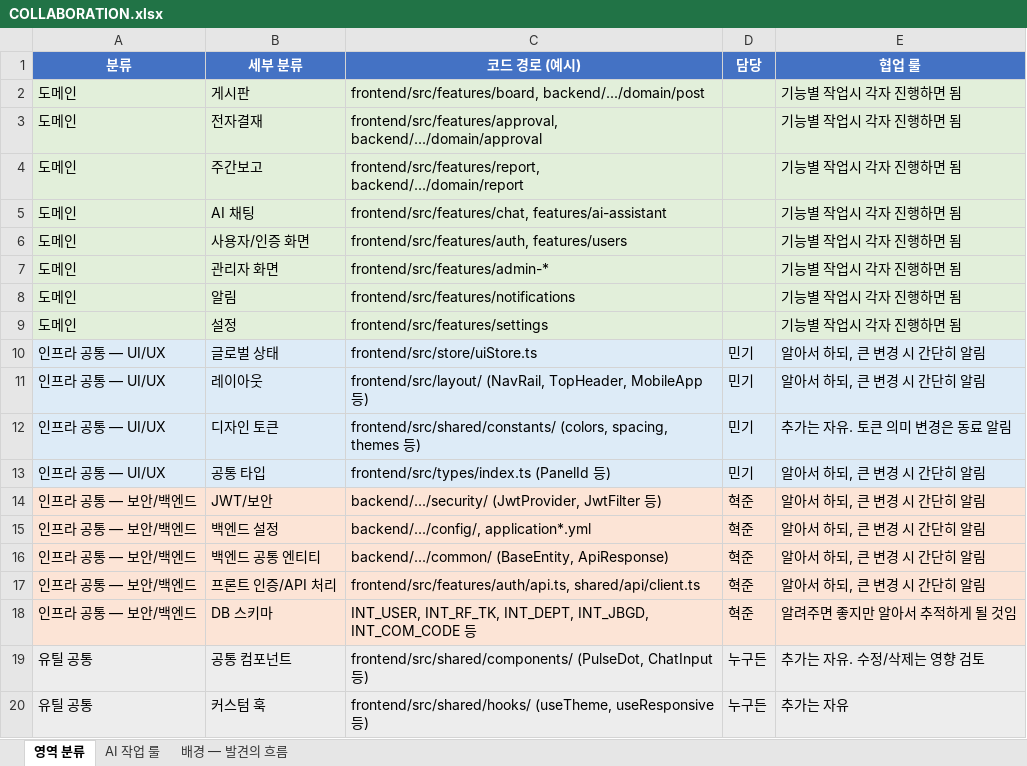
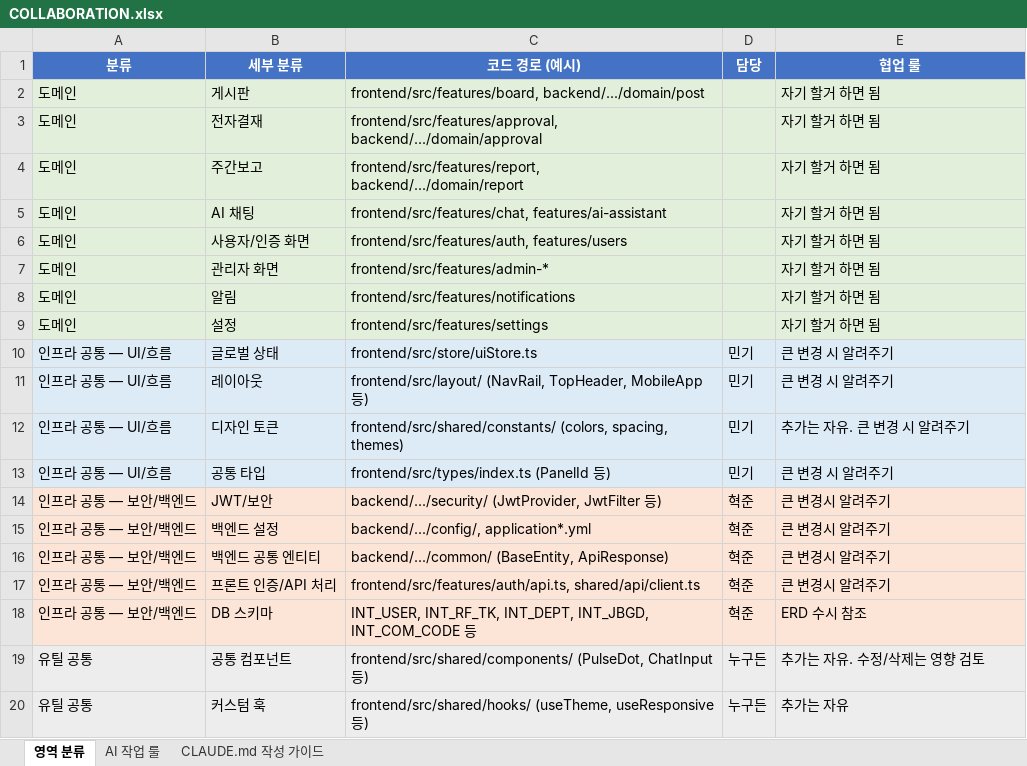
Before and after one commit to devmigi619/infomind-ai-intranet, an Excel workbook: docs/COLLABORATION.xlsx, sheet 영역 분류, drawn as a sheet; values as stored, in another font and other column widths than the file's, no borders; the diff names each change by its address in the sheet, - before the commit and + after, or states it on an @@ line.

```diff
--- a/docs/COLLABORATION.xlsx (sheet 영역 분류)
+++ b/docs/COLLABORATION.xlsx (sheet 영역 분류)
-sheet tab: 배경 — 발견의 흐름
+sheet tab: CLAUDE.md 작성 가이드
-E2:E9 (협업 룰): 기능별 작업시 각자 진행하면 됨
+E2:E9 (협업 룰): 자기 할거 하면 됨
-A10:A13 (분류): 인프라 공통 — UI/UX
+A10:A13 (분류): 인프라 공통 — UI/흐름
-E10:E11 (협업 룰): 알아서 하되, 큰 변경 시 간단히 알림
+E10:E11 (협업 룰): 큰 변경 시 알려주기
-C12 (코드 경로 (예시)): …(colors, spacing, themes 등)
+C12 (코드 경로 (예시)): …(colors, spacing, themes)
-E12 (협업 룰): 추가는 자유. 토큰 의미 변경은 동료 알림
+E12 (협업 룰): 추가는 자유. 큰 변경 시 알려주기
-E13 (협업 룰): 알아서 하되, 큰 변경 시 간단히 알림
+E13 (협업 룰): 큰 변경 시 알려주기
-E14:E17 (협업 룰): 알아서 하되, 큰 변경 시 간단히 알림
+E14:E17 (협업 룰): 큰 변경시 알려주기
-E18 (협업 룰): 알려주면 좋지만 알아서 추적하게 될 것임
+E18 (협업 룰): ERD 수시 참조
```
Also changed, not shown: sheet AI 작업 룰.
